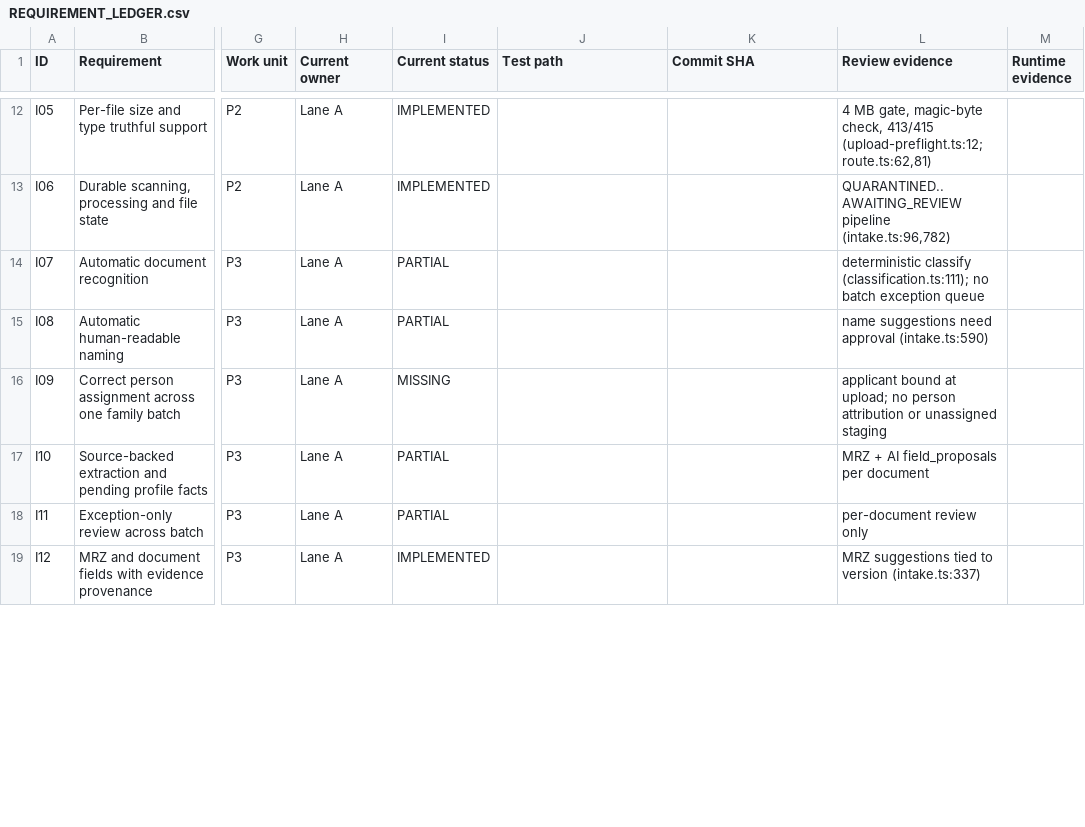
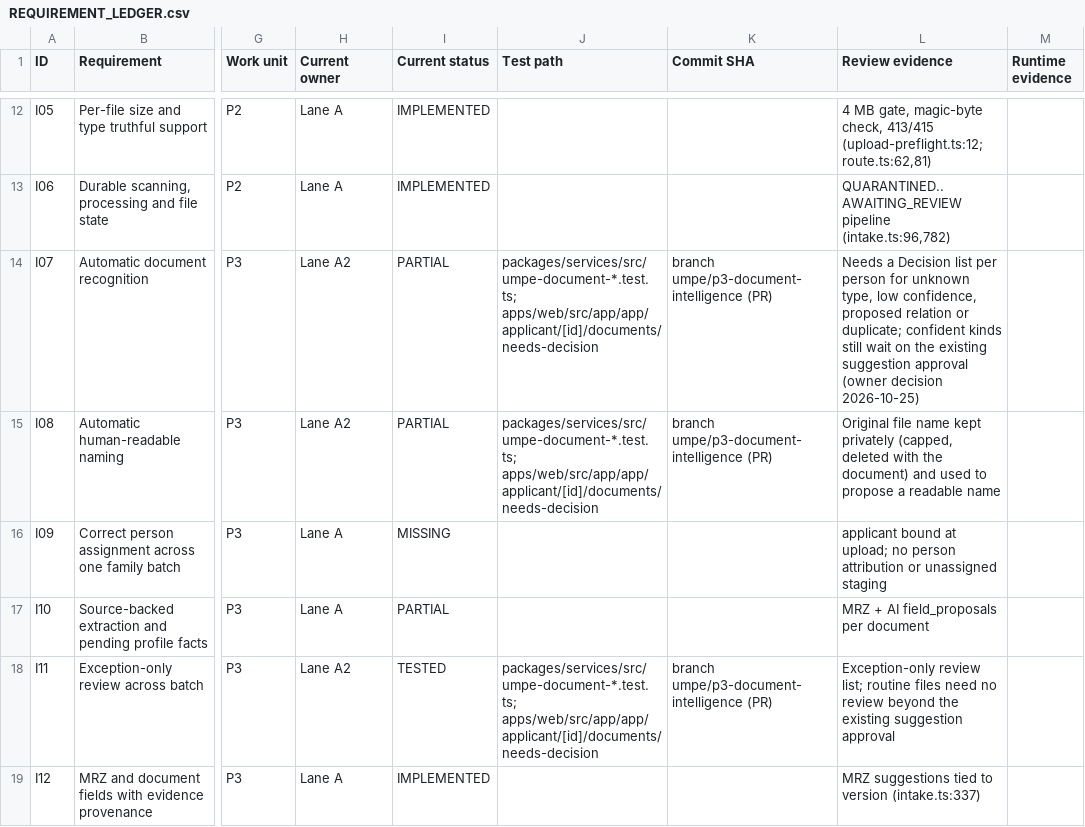
Before and after one commit to sadatnitex/visastack, a CSV file: docs/umpe/ledgers/REQUIREMENT_LEDGER.csv, drawn as a sheet; only a part is shown, gaps mark what is left out; the diff covers the shown part only; the diff names each change by its address in the sheet, - before the commit and + after, or states it on an @@ line.

```diff
--- a/docs/umpe/ledgers/REQUIREMENT_LEDGER.csv
+++ b/docs/umpe/ledgers/REQUIREMENT_LEDGER.csv
-H14:H15 (Current owner): Lane A
+H14:H15 (Current owner): Lane A2
-J14:J15 (Test path): (empty)
+J14:J15 (Test path): packages/services/src/umpe-document-*.test.ts; apps/web/src/app/app/applicant/[id]/documents/needs-decision
-K14:K15 (Commit SHA): (empty)
+K14:K15 (Commit SHA): branch umpe/p3-document-intelligence (PR)
-L14 (Review evidence): deterministic classify (classification.ts:111); no batch exception queue
+L14 (Review evidence): Needs a Decision list per person for unknown type, low confidence, proposed relation or duplicate; confident kinds still wait on the existing suggestion approval (owner decision 2026-10-25)
-L15 (Review evidence): name suggestions need approval (intake.ts:590)
+L15 (Review evidence): Original file name kept privately (capped, deleted with the document) and used to propose a readable name
-H18 (Current owner): Lane A
+H18 (Current owner): Lane A2
-I18 (Current status): PARTIAL
+I18 (Current status): TESTED
-J18 (Test path): (empty)
+J18 (Test path): packages/services/src/umpe-document-*.test.ts; apps/web/src/app/app/applicant/[id]/documents/needs-decision
-K18 (Commit SHA): (empty)
+K18 (Commit SHA): branch umpe/p3-document-intelligence (PR)
-L18 (Review evidence): per-document review only
+L18 (Review evidence): Exception-only review list; routine files need no review beyond the existing suggestion approval
```
Also changed, not shown: 19 edited cells elsewhere in this file, 2 other files.
